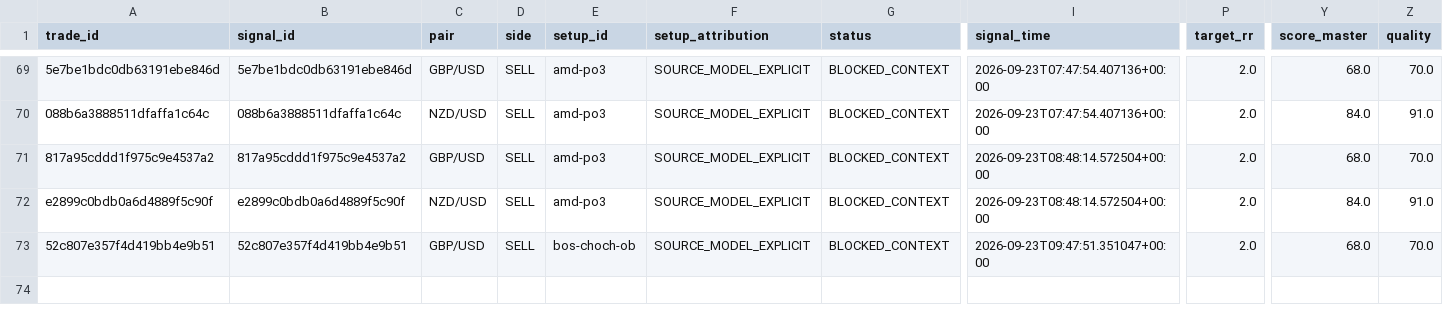
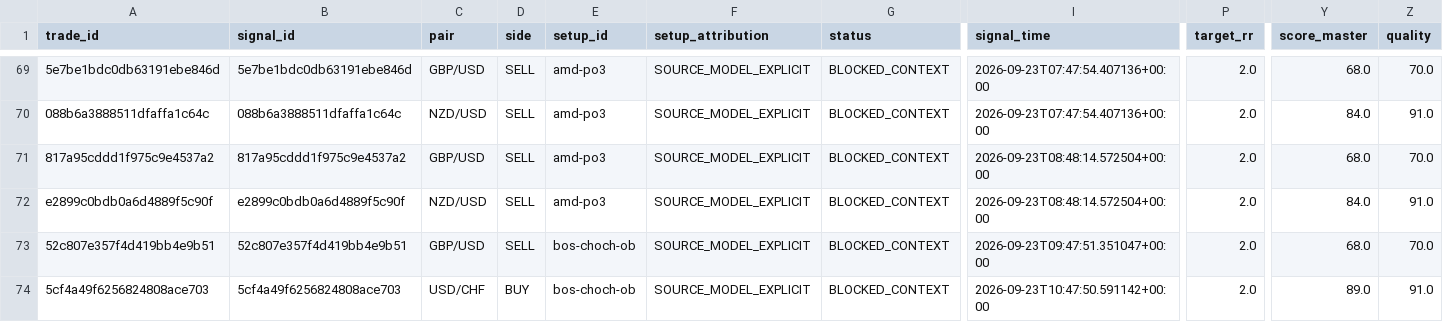
Before and after one commit to aparecidomikael97-ship-it/usd-macro-pro-v4, a CSV file: dados/model_paper_trades_v1.csv, drawn as a sheet; only a part is shown, gaps mark what is left out; rows hold the shown columns only; the diff names each change by its address in the sheet, - before the commit and + after, or states it on an @@ line.

```diff
--- a/dados/model_paper_trades_v1.csv
+++ b/dados/model_paper_trades_v1.csv
+row 74: 5cf4a49f6256824808ace703 | 5cf4a49f6256824808ace703 | USD/CHF | BUY | bos-choch-ob | SOURCE_MODEL_EXPLICIT | BLOCKED_CONTEXT | 2026-09-23T10:47:50.591142+00:00 | 2.0 | 89.0 | 91.0
```
